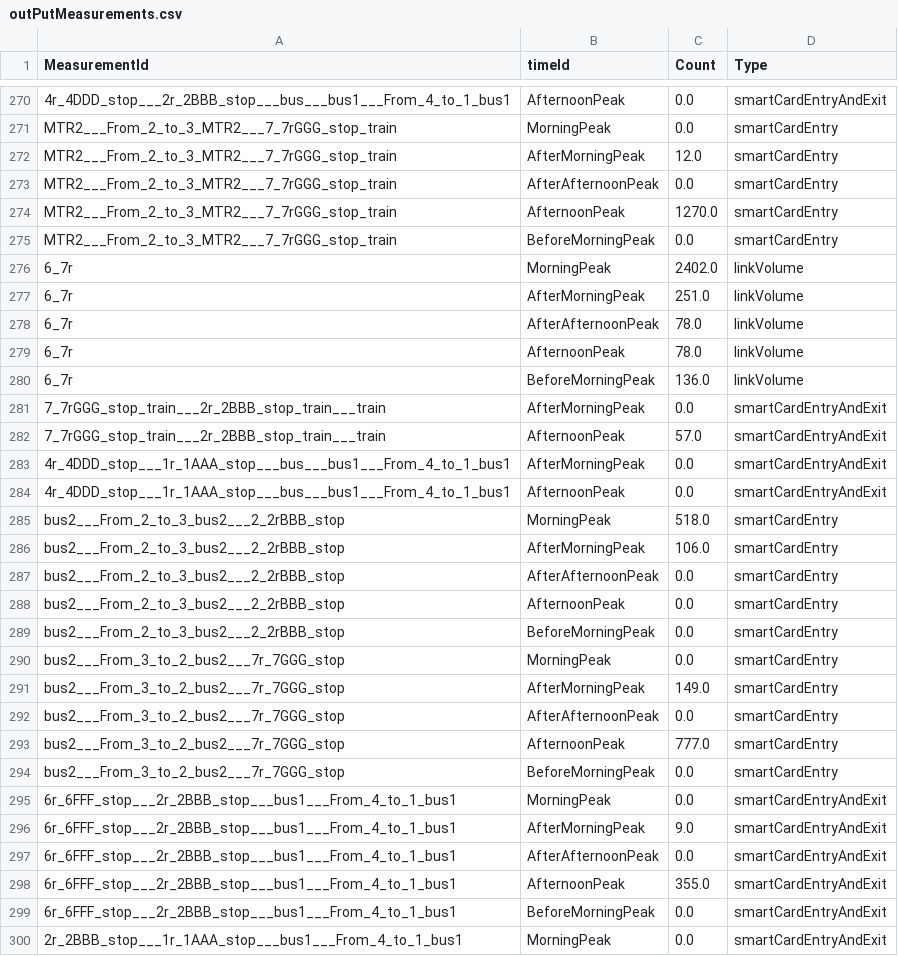
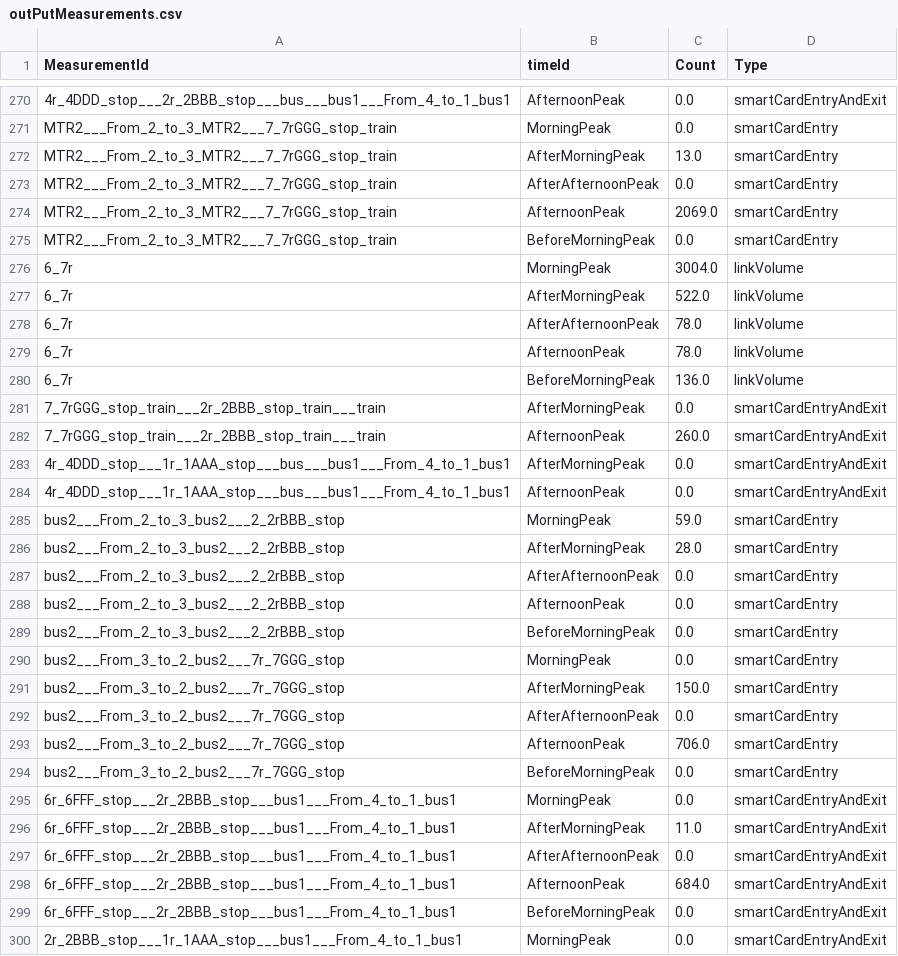
Before and after one commit to auzpatwary37/Paper1Trials, a CSV file: ust.hk/src/main/resources/toyScenarioData/Calibration/outPutMeasurements.csv, drawn as a sheet; only a part is shown, gaps mark what is left out; the diff covers the shown part only; the diff names each change by its address in the sheet, - before the commit and + after, or states it on an @@ line.

```diff
--- a/ust.hk/src/main/resources/toyScenarioData/Calibration/outPutMeasurements.csv
+++ b/ust.hk/src/main/resources/toyScenarioData/Calibration/outPutMeasurements.csv
-C272 (Count): 12.0
+C272 (Count): 13.0
-C274 (Count): 1270.0
+C274 (Count): 2069.0
-C276 (Count): 2402.0
+C276 (Count): 3004.0
-C277 (Count): 251.0
+C277 (Count): 522.0
-C282 (Count): 57.0
+C282 (Count): 260.0
-C285 (Count): 518.0
+C285 (Count): 59.0
-C286 (Count): 106.0
+C286 (Count): 28.0
-C291 (Count): 149.0
+C291 (Count): 150.0
-C293 (Count): 777.0
+C293 (Count): 706.0
-C296 (Count): 9.0
+C296 (Count): 11.0
-C298 (Count): 355.0
+C298 (Count): 684.0
```
Also changed, not shown: 116 edited cells elsewhere in this file, 3 other files.
